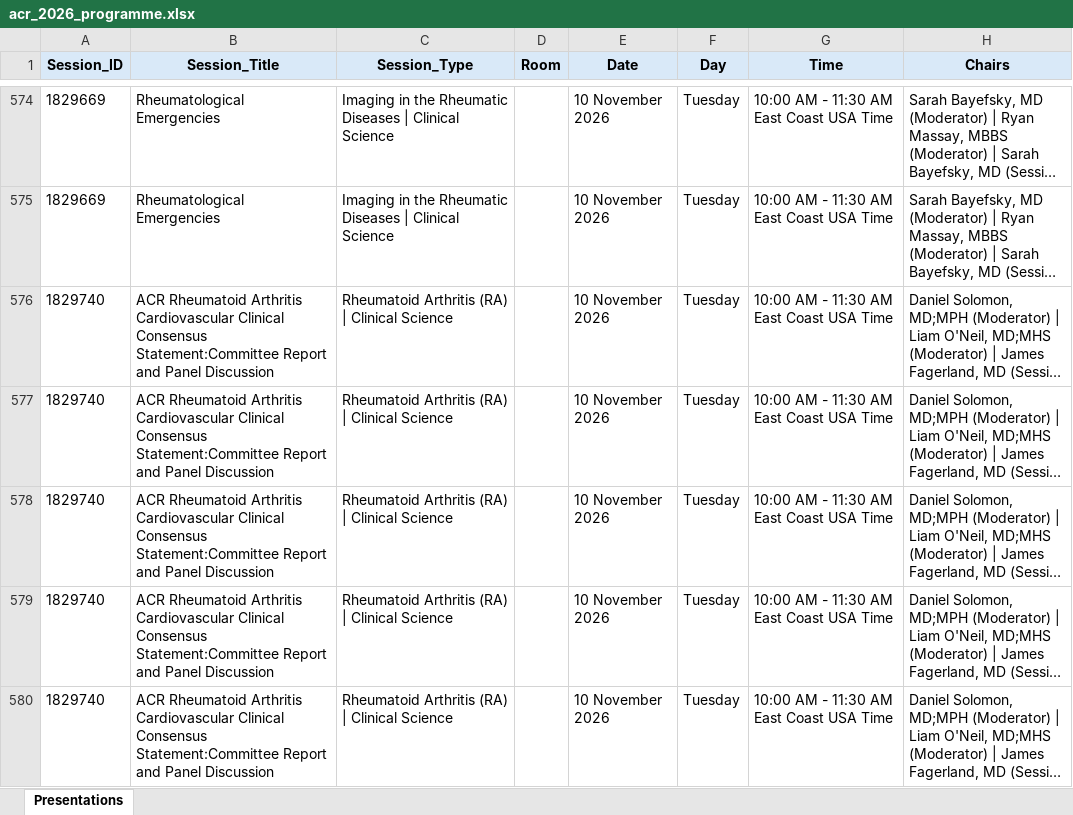
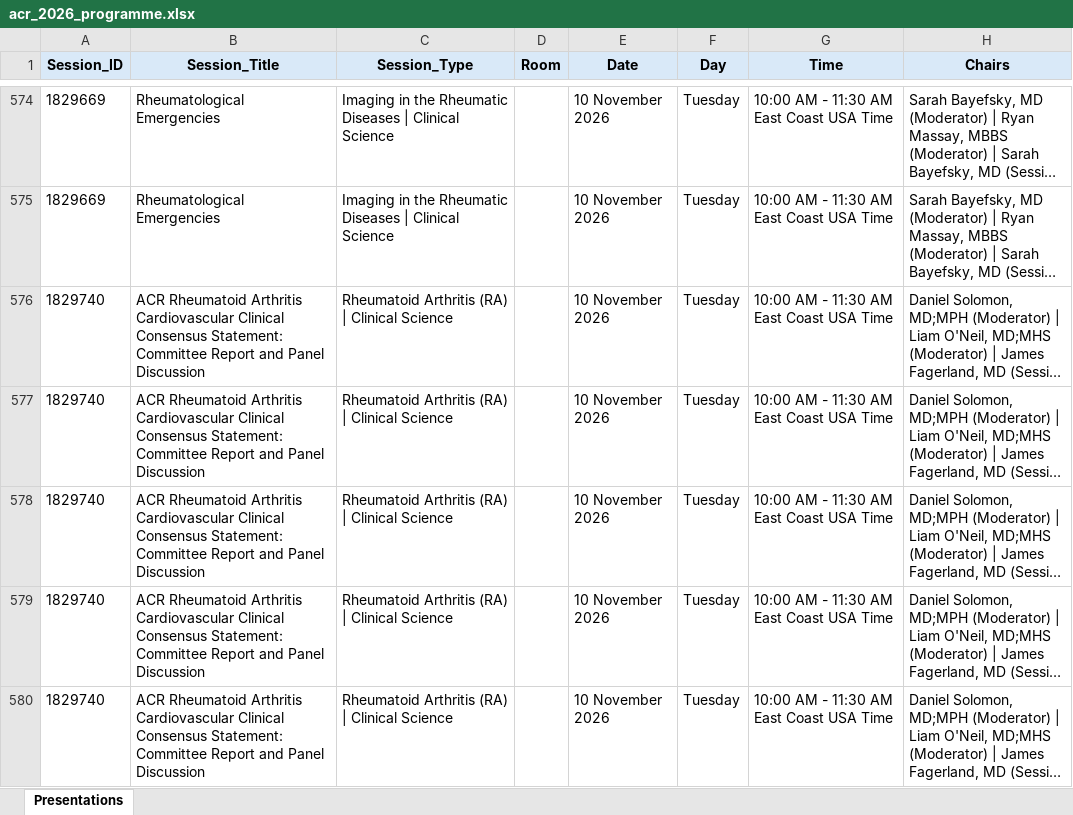
Before and after one commit to saksham-phs/ACR_Scraper, an Excel workbook: output/acr_2026_programme.xlsx, sheet Presentations, drawn as a sheet; only a part is shown, gaps mark what is left out; long unchanged cells end in …; values as stored, in another font and other column widths than the file's, no borders; the diff covers the shown part only; the diff names each change by its address in the sheet, - before the commit and + after, or states it on an @@ line.

```diff
--- a/output/acr_2026_programme.xlsx (sheet Presentations)
+++ b/output/acr_2026_programme.xlsx (sheet Presentations)
-B576:B580 (Session_Title): …Clinical Consensus Statement:Committee Report and…
+B576:B580 (Session_Title): …Clinical Consensus Statement: Committee Report and…
```
Also changed, not shown: 248 edited cells elsewhere in this sheet, 1 other file.
